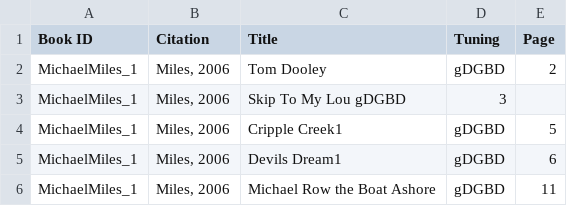
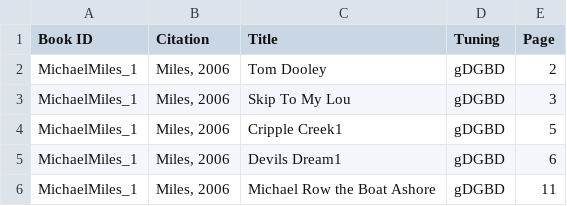
Before and after one commit to slabounty/Old-Time-Banjo-Tab-List, a CSV file: MichaelMilesTunes.csv, drawn as a sheet; only a part is shown; removed rows and columns are numbered as before the commit, all else as after; the diff names each change by its address in the sheet, - before the commit and + after, or states it on an @@ line.

```diff
--- a/MichaelMilesTunes.csv
+++ b/MichaelMilesTunes.csv
-row 3: MichaelMiles_1 | Miles, 2006 | Skip To My Lou gDGBD | 3
+row 3: MichaelMiles_1 | Miles, 2006 | Skip To My Lou | gDGBD | 3
```
Also changed, not shown: DanLSource.csv, DanLTunes.csv, 1 other file.
